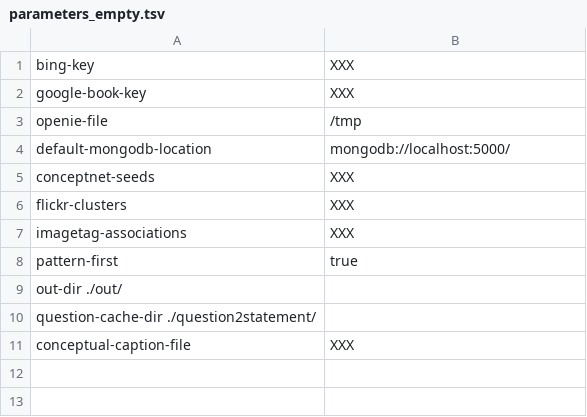
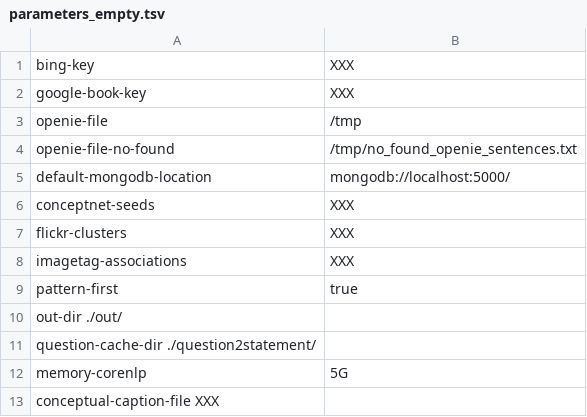
Before and after one commit to Aunsiels/CSK, a TSV file: quasimodo/parameters_empty.tsv, drawn as a sheet.

```diff
--- a/quasimodo/parameters_empty.tsv
+++ b/quasimodo/parameters_empty.tsv
@@ -3,2 +3,3 @@ google-book-key	XXX
 openie-file	/tmp
+openie-file-no-found	/tmp/no_found_openie_sentences.txt
 default-mongodb-location	mongodb://localhost:5000/
@@ -10,2 +11,3 @@ out-dir ./out/
 question-cache-dir ./question2statement/
-conceptual-caption-file	XXX
+memory-corenlp	5G
+conceptual-caption-file        XXX
```
Also changed, not shown: 6 other files.
